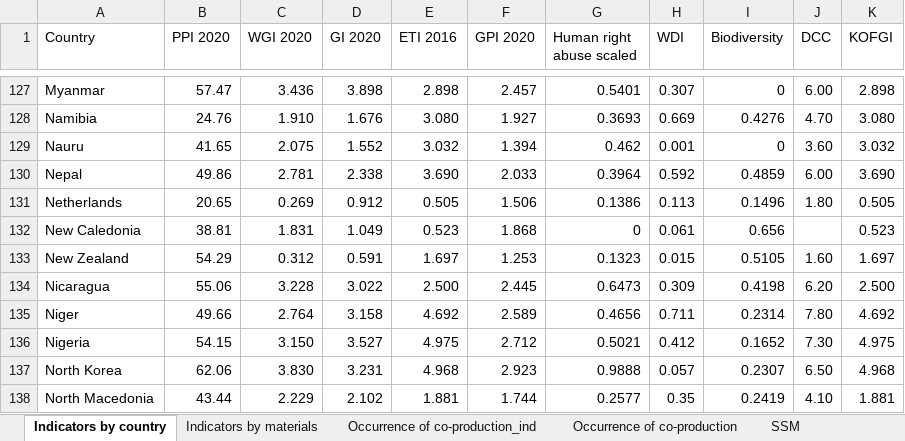
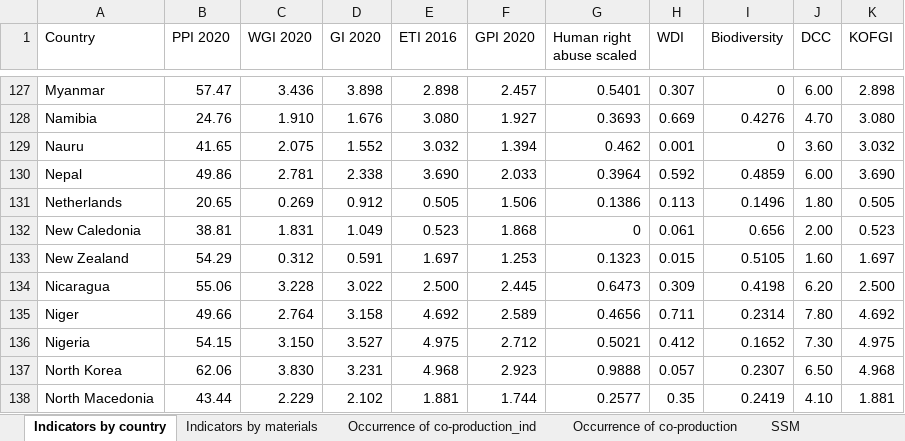
Before and after one commit to cowachunga/Scarce_Germany_Refinement, an Excel workbook: Data point Supporting files/Germany 2021/Indicators.xlsx, sheet Indicators by country, drawn as a sheet; only a part is shown, gaps mark what is left out; values as stored, in another font and other column widths than the file's, no borders; the diff names each change by its address in the sheet, - before the commit and + after, or states it on an @@ line.

Commit message:
add code optimizations to refine_code parameter. add code diff and update readme.md file for code refinement changes. update Indicators.xlsx to correct data.

```diff
--- a/Data point Supporting files/Germany 2021/Indicators.xlsx (sheet Indicators by country)
+++ b/Data point Supporting files/Germany 2021/Indicators.xlsx (sheet Indicators by country)
-J132 (DCC): (empty)
+J132 (DCC): 2.00
```
Also changed, not shown: sheet Categories and targets, Data point Supporting files/Germany 2017 (new)/Indicators.xlsx, Data point Supporting files/Germany 2020/Indicators.xlsx, 6 other files.
